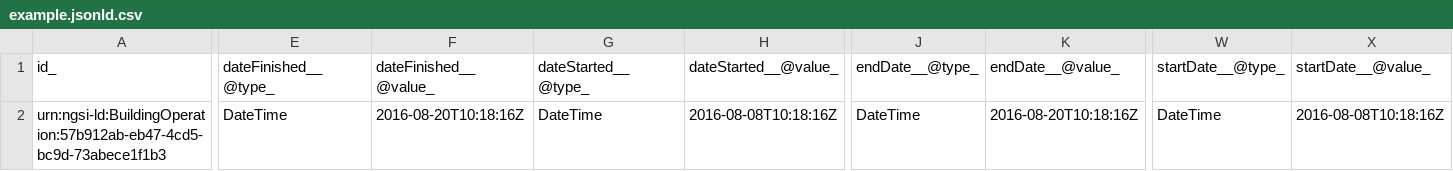
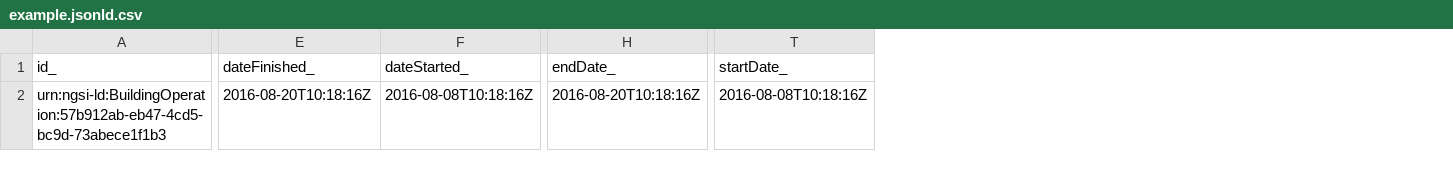
Before and after one commit to smart-data-models/dataModel.Building, a CSV file: BuildingOperation/examples/example.jsonld.csv, drawn as a sheet; only a part is shown, gaps mark what is left out; removed rows and columns are numbered as before the commit, all else as after; the diff names each change by its address in the sheet, - before the commit and + after, or states it on an @@ line.

Commit message:
Exported example to csv example.jsonld

```diff
--- a/BuildingOperation/examples/example.jsonld.csv
+++ b/BuildingOperation/examples/example.jsonld.csv
-column E (dateFinished__@type_), row 2: DateTime
-column G (dateStarted__@type_), row 2: DateTime
-column J (endDate__@type_), row 2: DateTime
-column W (startDate__@type_), row 2: DateTime
-E1: dateFinished__@value_
+E1: dateFinished_
-F1: dateStarted__@value_
+F1: dateStarted_
-H1: endDate__@value_
+H1: endDate_
-T1: startDate__@value_
+T1: startDate_
```
